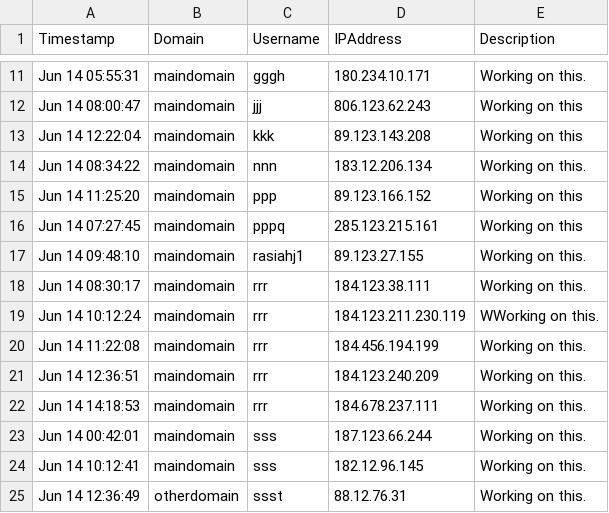
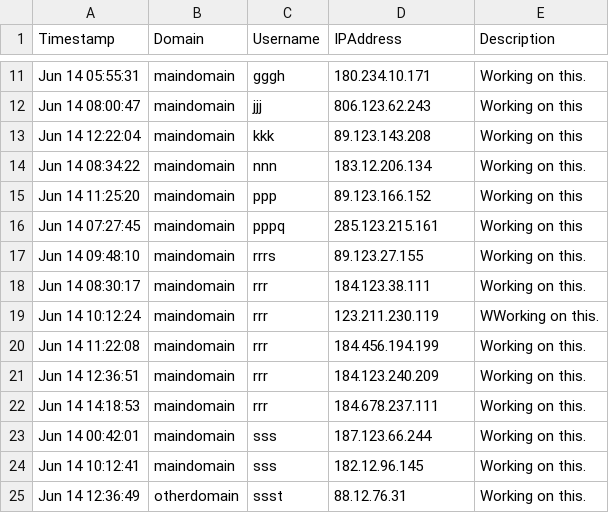
Before and after one commit to davidnordstedt/testdata, a CSV file: grafana-vpn.csv, drawn as a sheet; only a part is shown, gaps mark what is left out.

Commit message:
Update grafana-vpn.csv
Fix a couple typos

```diff
--- a/grafana-vpn.csv
+++ b/grafana-vpn.csv
@@ -16,5 +16,5 @@
 "Jun 14 07:27:45","maindomain","pppq","285.123.215.161","Working on this"
-"Jun 14 09:48:10","maindomain","rasiahj1","89.123.27.155","Working on this."
+"Jun 14 09:48:10","maindomain","rrrs","89.123.27.155","Working on this."
 "Jun 14 08:30:17","maindomain","rrr","184.123.38.111","Working on this."
-"Jun 14 10:12:24","maindomain","rrr","184.123.211.230.119","WWorking on this."
+"Jun 14 10:12:24","maindomain","rrr","123.211.230.119","WWorking on this."
 "Jun 14 11:22:08","maindomain","rrr","184.456.194.199","Working on this."
```
